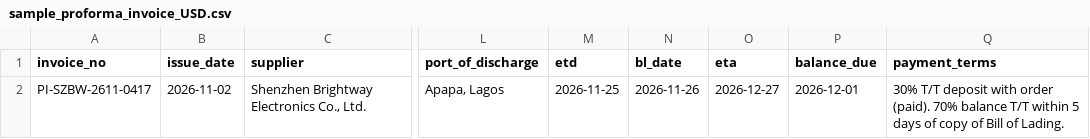
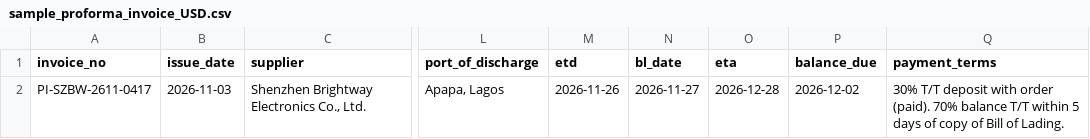
Before and after one commit to cdomat/tradeahead, a CSV file: assets/samples/sample_proforma_invoice_USD.csv, drawn as a sheet; only a part is shown, gaps mark what is left out; the diff names each change by its address in the sheet, - before the commit and + after, or states it on an @@ line.

```diff
--- a/assets/samples/sample_proforma_invoice_USD.csv
+++ b/assets/samples/sample_proforma_invoice_USD.csv
-B2 (issue_date): 2026-11-02
+B2 (issue_date): 2026-11-03
-M2 (etd): 2026-11-25
+M2 (etd): 2026-11-26
-N2 (bl_date): 2026-11-26
+N2 (bl_date): 2026-11-27
-O2 (eta): 2026-12-27
+O2 (eta): 2026-12-28
-P2 (balance_due): 2026-12-01
+P2 (balance_due): 2026-12-02
```
Also changed, not shown: 18 other files.
